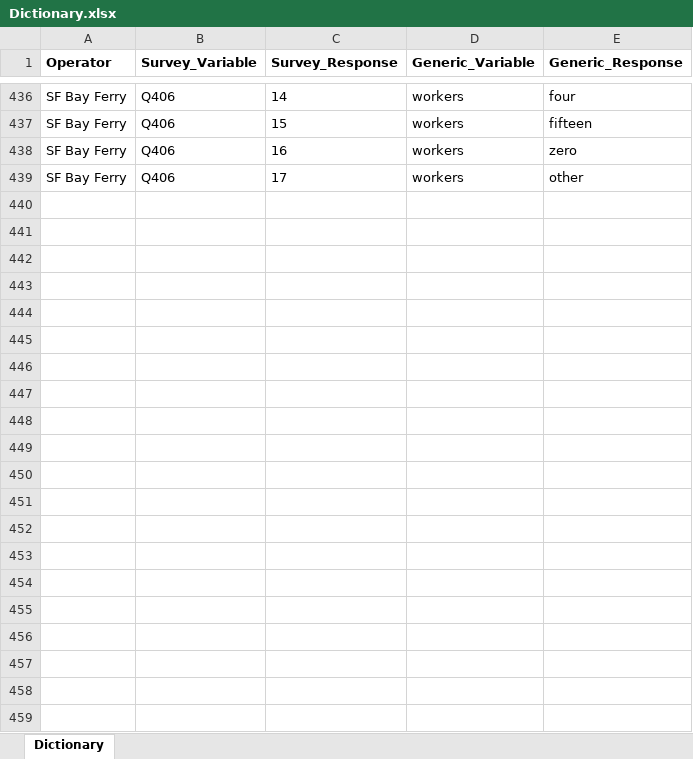
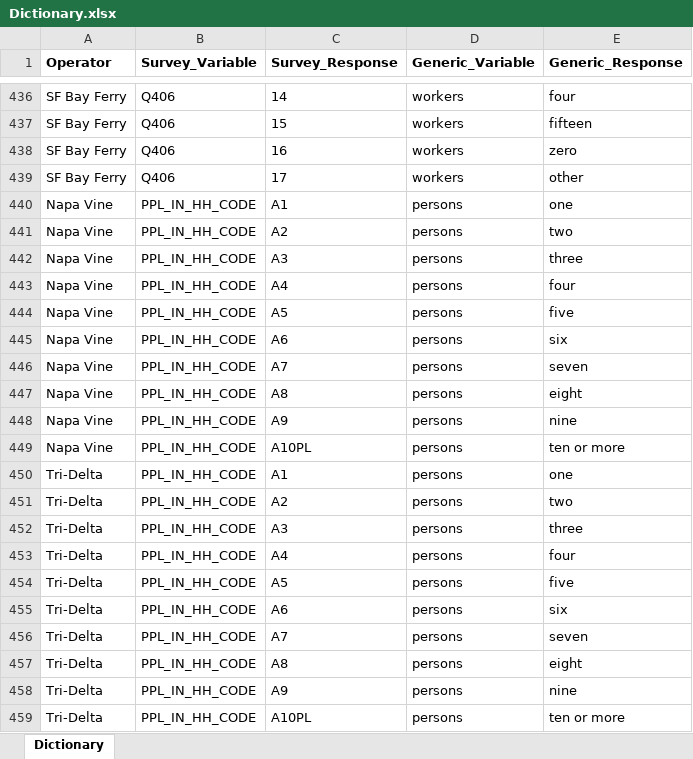
Before and after one commit to BayAreaMetro/transit-passenger-surveys, an Excel workbook: make-uniform/production/Dictionary.xlsx, sheet Dictionary, drawn as a sheet; only a part is shown, gaps mark what is left out; values as stored, in another font and other column widths than the file's, no borders; the diff covers the shown part only; the diff names each change by its address in the sheet, - before the commit and + after, or states it on an @@ line.

Commit message:
added persons, temp write to disk

```diff
--- a/make-uniform/production/Dictionary.xlsx (sheet Dictionary)
+++ b/make-uniform/production/Dictionary.xlsx (sheet Dictionary)
+row 440: Napa Vine | PPL_IN_HH_CODE | A1 | persons | one
+row 441: Napa Vine | PPL_IN_HH_CODE | A2 | persons | two
+row 442: Napa Vine | PPL_IN_HH_CODE | A3 | persons | three
+row 443: Napa Vine | PPL_IN_HH_CODE | A4 | persons | four
+row 444: Napa Vine | PPL_IN_HH_CODE | A5 | persons | five
+row 445: Napa Vine | PPL_IN_HH_CODE | A6 | persons | six
+row 446: Napa Vine | PPL_IN_HH_CODE | A7 | persons | seven
+row 447: Napa Vine | PPL_IN_HH_CODE | A8 | persons | eight
+row 448: Napa Vine | PPL_IN_HH_CODE | A9 | persons | nine
+row 449: Napa Vine | PPL_IN_HH_CODE | A10PL | persons | ten or more
+row 450: Tri-Delta | PPL_IN_HH_CODE | A1 | persons | one
+row 451: Tri-Delta | PPL_IN_HH_CODE | A2 | persons | two
+row 452: Tri-Delta | PPL_IN_HH_CODE | A3 | persons | three
+row 453: Tri-Delta | PPL_IN_HH_CODE | A4 | persons | four
+row 454: Tri-Delta | PPL_IN_HH_CODE | A5 | persons | five
+row 455: Tri-Delta | PPL_IN_HH_CODE | A6 | persons | six
+row 456: Tri-Delta | PPL_IN_HH_CODE | A7 | persons | seven
+row 457: Tri-Delta | PPL_IN_HH_CODE | A8 | persons | eight
+row 458: Tri-Delta | PPL_IN_HH_CODE | A9 | persons | nine
+row 459: Tri-Delta | PPL_IN_HH_CODE | A10PL | persons | ten or more
```
Also changed, not shown: 14 edited cells elsewhere in this sheet, 2 other files.
